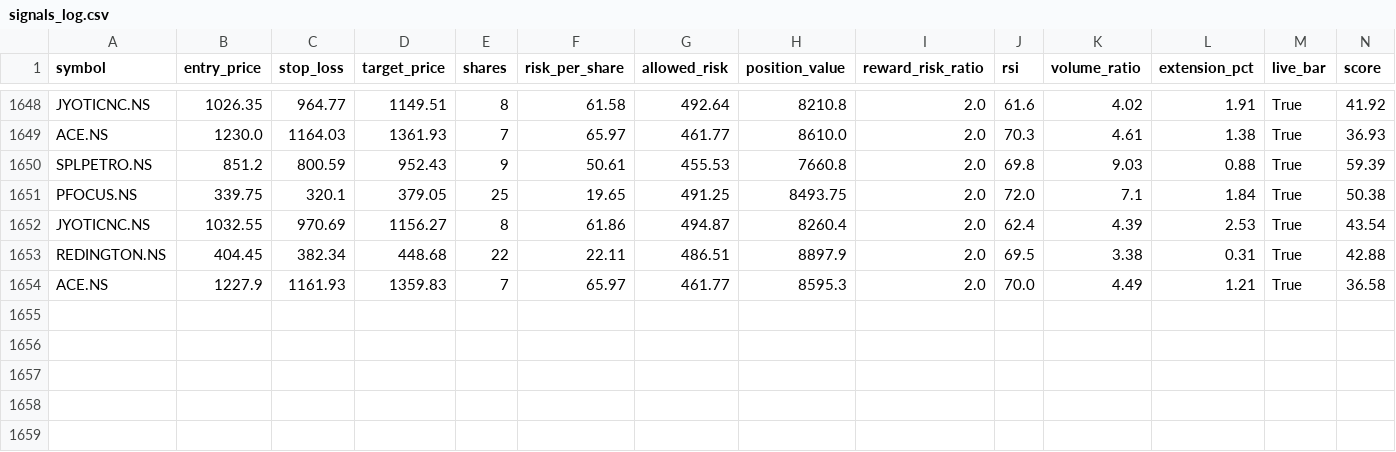
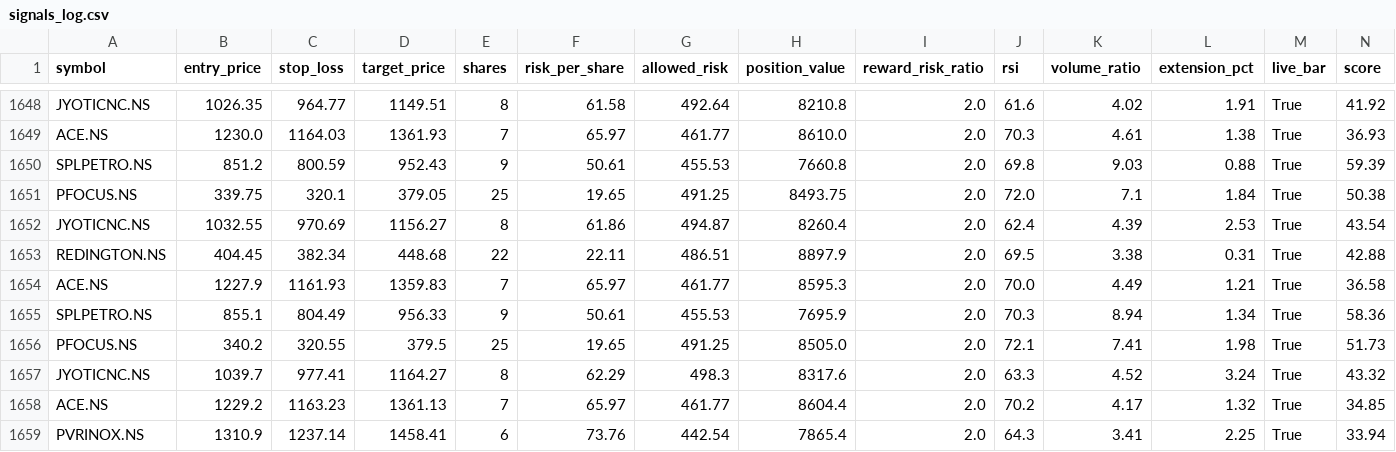
Before and after one commit to eeshanshukla12-star/nse_screener_1_.py, a CSV file: signals_log.csv, drawn as a sheet; only a part is shown, gaps mark what is left out; rows hold the shown columns only; the diff names each change by its address in the sheet, - before the commit and + after, or states it on an @@ line.

Commit message:
Update signal log [skip ci]

```diff
--- a/signals_log.csv
+++ b/signals_log.csv
+row 1655: SPLPETRO.NS | 855.1 | 804.49 | 956.33 | 9 | 50.61 | 455.53 | 7695.9 | 2.0 | 70.3 | 8.94 | 1.34 | True | 58.36
+row 1656: PFOCUS.NS | 340.2 | 320.55 | 379.5 | 25 | 19.65 | 491.25 | 8505.0 | 2.0 | 72.1 | 7.41 | 1.98 | True | 51.73
+row 1657: JYOTICNC.NS | 1039.7 | 977.41 | 1164.27 | 8 | 62.29 | 498.3 | 8317.6 | 2.0 | 63.3 | 4.52 | 3.24 | True | 43.32
+row 1658: ACE.NS | 1229.2 | 1163.23 | 1361.13 | 7 | 65.97 | 461.77 | 8604.4 | 2.0 | 70.2 | 4.17 | 1.32 | True | 34.85
+row 1659: PVRINOX.NS | 1310.9 | 1237.14 | 1458.41 | 6 | 73.76 | 442.54 | 7865.4 | 2.0 | 64.3 | 3.41 | 2.25 | True | 33.94
```
